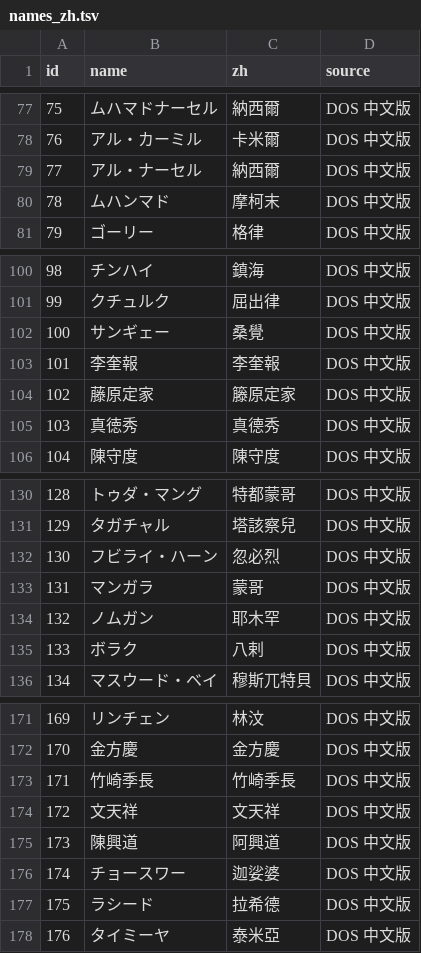
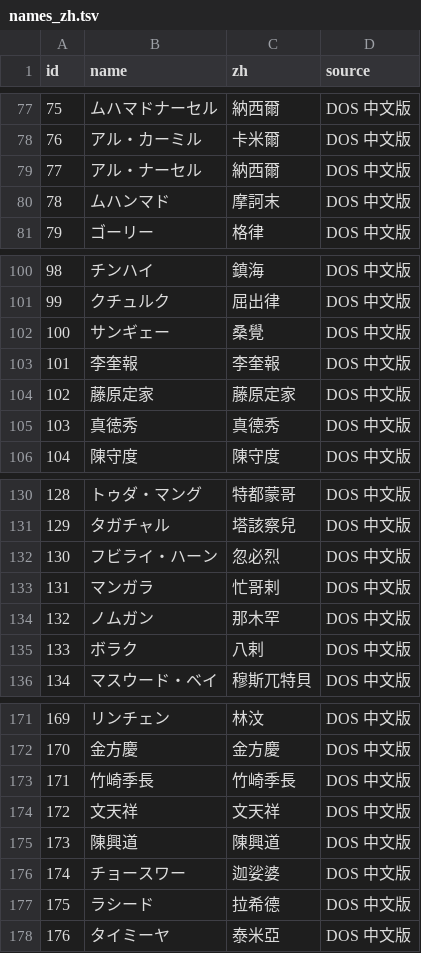
Before and after one commit to tzengyuxio/famicom-re, a TSV file: genchou/data/names_zh.tsv, drawn as a sheet; only a part is shown, gaps mark what is left out.

```diff
--- a/genchou/data/names_zh.tsv
+++ b/genchou/data/names_zh.tsv
@@ -79,3 +79,3 @@ id	name	zh	source
 77	アル・ナーセル	納西爾	DOS 中文版
-78	ムハンマド	摩柯末	DOS 中文版
+78	ムハンマド	摩訶末	DOS 中文版
 79	ゴーリー	格律	DOS 中文版
@@ -103,3 +103,3 @@ id	name	zh	source
 101	李奎報	李奎報	DOS 中文版
-102	藤原定家	籐原定家	DOS 中文版
+102	藤原定家	藤原定家	DOS 中文版
 103	真徳秀	真德秀	DOS 中文版
@@ -132,4 +132,4 @@ id	name	zh	source
 130	フビライ・ハーン	忽必烈	DOS 中文版
-131	マンガラ	蒙哥	DOS 中文版
-132	ノムガン	耶木罕	DOS 中文版
+131	マンガラ	忙哥剌	DOS 中文版
+132	ノムガン	那木罕	DOS 中文版
 133	ボラク	八剌	DOS 中文版
@@ -174,3 +174,3 @@ id	name	zh	source
 172	文天祥	文天祥	DOS 中文版
-173	陳興道	阿興道	DOS 中文版
+173	陳興道	陳興道	DOS 中文版
 174	チョースワー	迦娑婆	DOS 中文版
```
Also changed, not shown: 1 other file.
